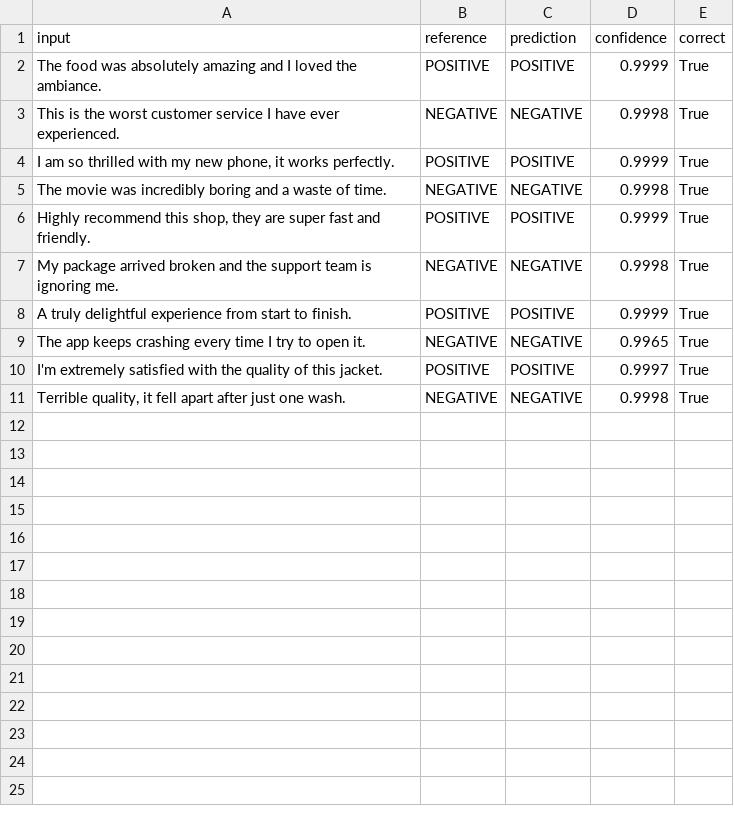
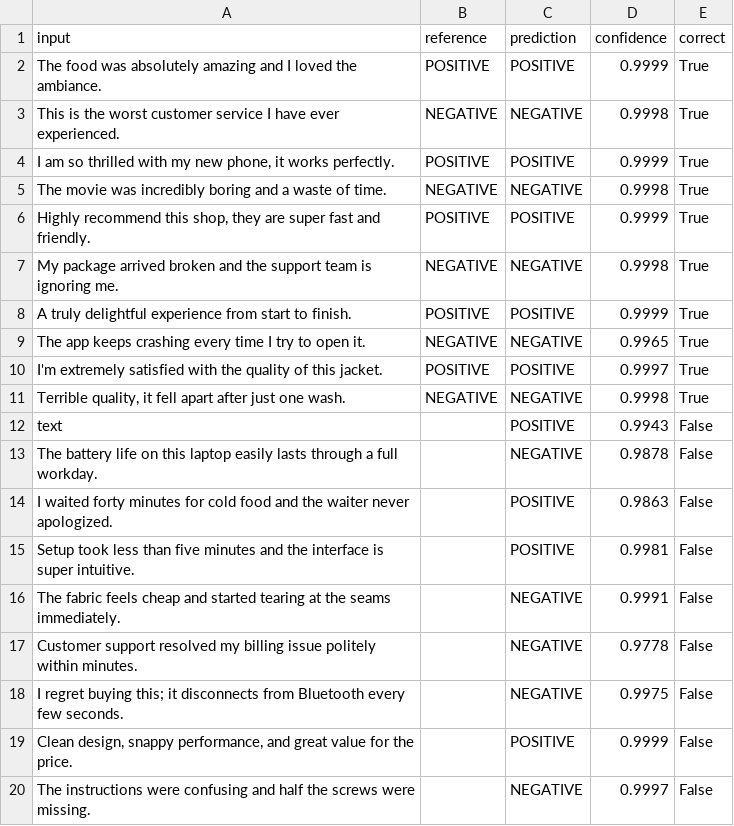
Before and after one commit to DrNytkenstien/1MS25CI012-mlflow-champion-challenger, a CSV file: outputs/predictions_A.csv, drawn as a sheet.

```diff
--- a/outputs/predictions_A.csv
+++ b/outputs/predictions_A.csv
@@ -11 +11,10 @@ I'm extremely satisfied with the quality of this jacket.,POSITIVE,POSITIVE,0.999
 "Terrible quality, it fell apart after just one wash.",NEGATIVE,NEGATIVE,0.9998,True
+text,,POSITIVE,0.9943,False
+The battery life on this laptop easily lasts through a full workday.,,NEGATIVE,0.9878,False
+I waited forty minutes for cold food and the waiter never apologized.,,POSITIVE,0.9863,False
+Setup took less than five minutes and the interface is super intuitive.,,POSITIVE,0.9981,False
+The fabric feels cheap and started tearing at the seams immediately.,,NEGATIVE,0.9991,False
+Customer support resolved my billing issue politely within minutes.,,NEGATIVE,0.9778,False
+I regret buying this; it disconnects from Bluetooth every few seconds.,,NEGATIVE,0.9975,False
+"Clean design, snappy performance, and great value for the price.",,POSITIVE,0.9999,False
+The instructions were confusing and half the screws were missing.,,NEGATIVE,0.9997,False
```
Also changed, not shown: data/eval_inputs.csv, outputs/disagreements.csv, 3 other files.
